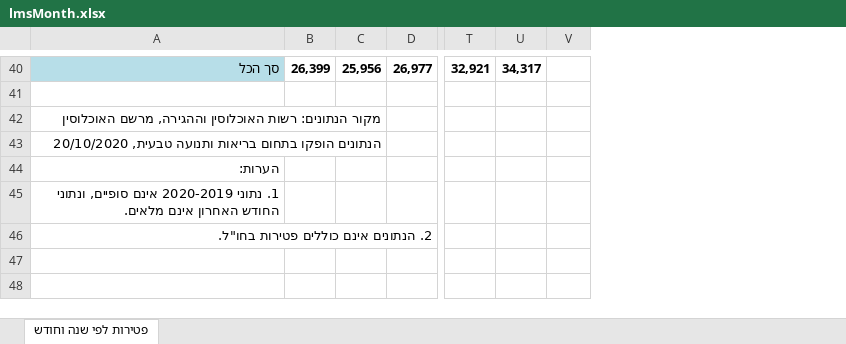
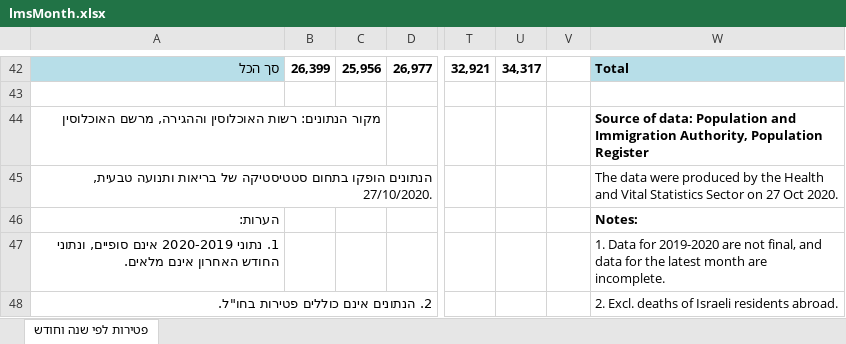
Before and after one commit to yuval-harpaz/covid-19-israel-matlab, an Excel workbook: data/Israel/lmsMonth.xlsx, sheet פטירות לפי שנה וחודש, drawn as a sheet; only a part is shown, gaps mark what is left out; values as stored, in another font and other column widths than the file's, no borders; charts and pictures not drawn; addresses are those after the commit; the diff covers the shown part only; the diff names each change by its address in the sheet, - before the commit and + after, or states it on an @@ line.

```diff
--- a/data/Israel/lmsMonth.xlsx (sheet פטירות לפי שנה וחודש)
+++ b/data/Israel/lmsMonth.xlsx (sheet פטירות לפי שנה וחודש)
+column W, rows 42-48: Total |  | Source of data: Population and Immigration Authority, Population Register | The data were produced by the Health and Vital Statistics Sector on 27 Oct 2020. | Notes: | 1. Data for 2019-2020 are not final, and data for the latest month are incomplete. | 2. Excl. deaths of Israeli residents abroad.
-A45: …הופקו בתחום בריאות ותנועה טבעית, 20/10/2020
+A45: …הופקו בתחום סטטיסטיקה של בריאות ותנועה טבעית, 27/10/2020.
```
Also changed, not shown: 2 added rows and 8 edited cells elsewhere in this sheet, formulas that keep their value, 15 other files.
